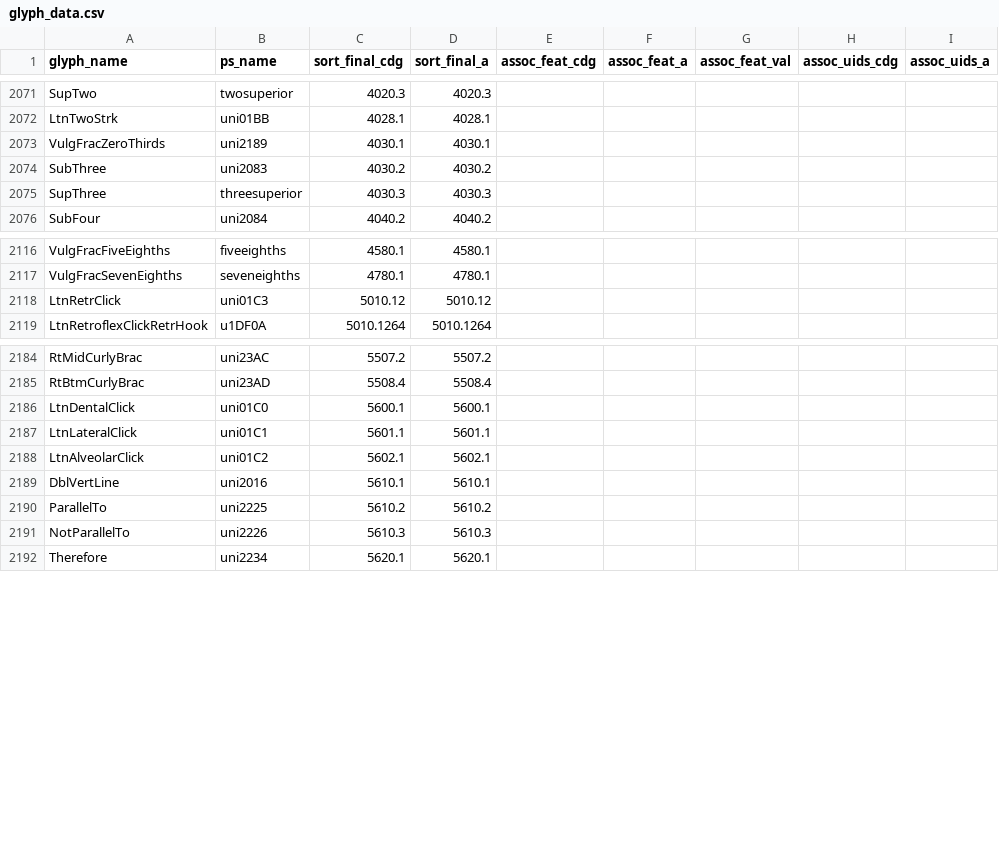
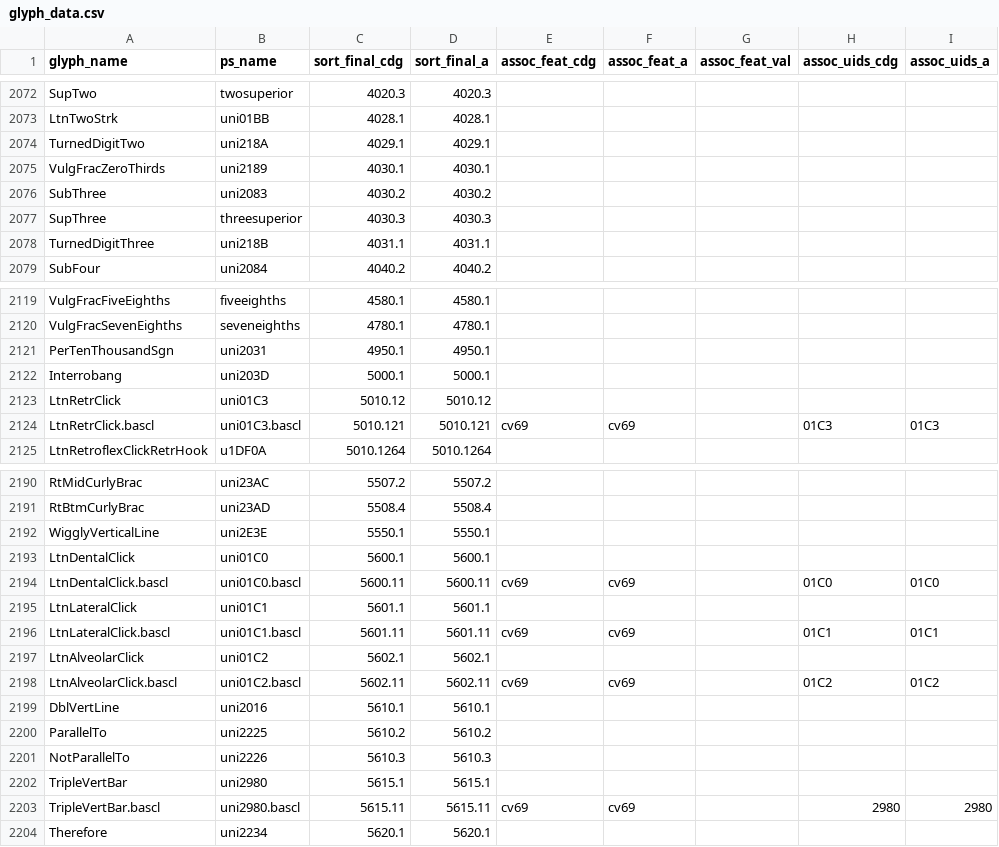
Before and after one commit to silnrsi/font-doulos, a CSV file: source/glyph_data.csv, drawn as a sheet; only a part is shown, gaps mark what is left out; the diff covers the shown part only.

Commit message:
Adding placeholder glyphs for upcoming additions

```diff
--- a/source/glyph_data.csv
+++ b/source/glyph_data.csv
@@ -2072,2 +2073,3 @@ SupTwo,twosuperior,4020.3,4020.3,,,,,
 LtnTwoStrk,uni01BB,4028.1,4028.1,,,,,
+TurnedDigitTwo,uni218A,4029.1,4029.1,,,,,
 VulgFracZeroThirds,uni2189,4030.1,4030.1,,,,,
@@ -2075,2 +2077,3 @@ SubThree,uni2083,4030.2,4030.2,,,,,
 SupThree,threesuperior,4030.3,4030.3,,,,,
+TurnedDigitThree,uni218B,4031.1,4031.1,,,,,
 SubFour,uni2084,4040.2,4040.2,,,,,
@@ -2117,3 +2120,6 @@ VulgFracFiveEighths,fiveeighths,4580.1,4580.1,,,,,
 VulgFracSevenEighths,seveneighths,4780.1,4780.1,,,,,
+PerTenThousandSgn,uni2031,4950.1,4950.1,,,,,
+Interrobang,uni203D,5000.1,5000.1,,,,,
 LtnRetrClick,uni01C3,5010.12,5010.12,,,,,
+LtnRetrClick.bascl,uni01C3.bascl,5010.121,5010.121,cv69,cv69,,01C3,01C3
 LtnRetroflexClickRetrHook,u1DF0A,5010.1264,5010.1264,,,,,
@@ -2185,5 +2191,9 @@ RtMidCurlyBrac,uni23AC,5507.2,5507.2,,,,,
 RtBtmCurlyBrac,uni23AD,5508.4,5508.4,,,,,
+WigglyVerticalLine,uni2E3E,5550.1,5550.1,,,,,
 LtnDentalClick,uni01C0,5600.1,5600.1,,,,,
+LtnDentalClick.bascl,uni01C0.bascl,5600.11,5600.11,cv69,cv69,,01C0,01C0
 LtnLateralClick,uni01C1,5601.1,5601.1,,,,,
+LtnLateralClick.bascl,uni01C1.bascl,5601.11,5601.11,cv69,cv69,,01C1,01C1
 LtnAlveolarClick,uni01C2,5602.1,5602.1,,,,,
+LtnAlveolarClick.bascl,uni01C2.bascl,5602.11,5602.11,cv69,cv69,,01C2,01C2
 DblVertLine,uni2016,5610.1,5610.1,,,,,
@@ -2191,2 +2201,4 @@ ParallelTo,uni2225,5610.2,5610.2,,,,,
 NotParallelTo,uni2226,5610.3,5610.3,,,,,
+TripleVertBar,uni2980,5615.1,5615.1,,,,,
+TripleVertBar.bascl,uni2980.bascl,5615.11,5615.11,cv69,cv69,,2980,2980
 Therefore,uni2234,5620.1,5620.1,,,,,
```
Also changed, not shown: 5 added rows elsewhere in this file, 18 other files.
